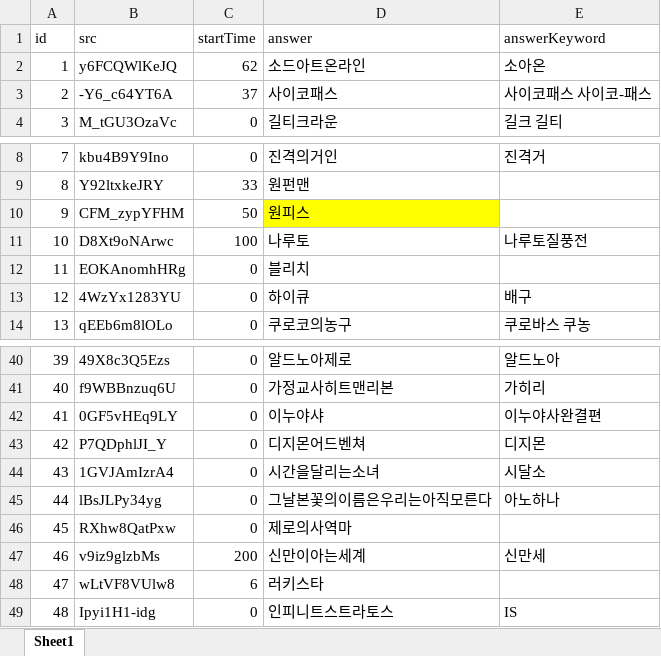
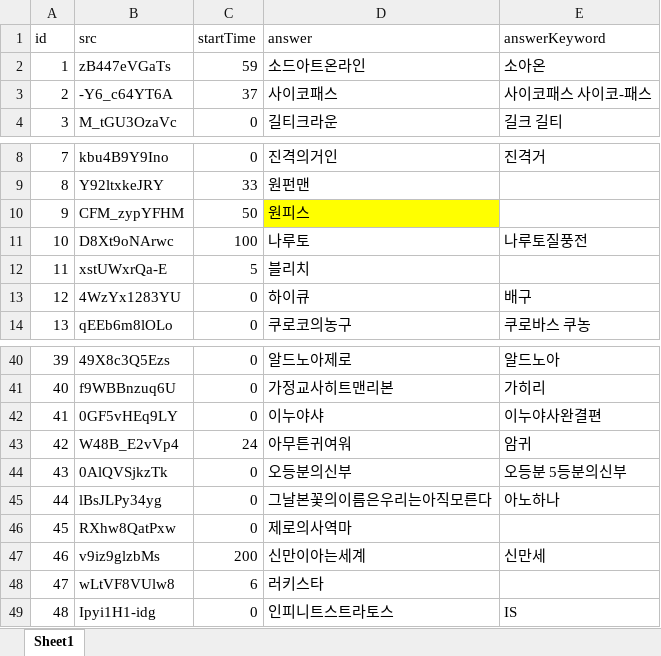
Before and after one commit to YMGYM/speedQuizRails, an Excel workbook: Questions/animesong.xlsx, sheet Sheet1, drawn as a sheet; only a part is shown, gaps mark what is left out; values as stored, in another font and other column widths than the file's, no borders; the diff names each change by its address in the sheet, - before the commit and + after, or states it on an @@ line.

Commit message:
fix question

```diff
--- a/Questions/animesong.xlsx (sheet Sheet1)
+++ b/Questions/animesong.xlsx (sheet Sheet1)
-B2 (src): y6FCQWlKeJQ
+B2 (src): zB447eVGaTs
-C2 (startTime): 62
+C2 (startTime): 59
-B12 (src): EOKAnomhHRg
+B12 (src): xstUWxrQa-E
-C12 (startTime): 0
+C12 (startTime): 5
-B43 (src): P7QDphlJI_Y
+B43 (src): W48B_E2vVp4
-C43 (startTime): 0
+C43 (startTime): 24
-D43 (answer): 디지몬어드벤쳐
+D43 (answer): 아무튼귀여워
-E43 (answerKeyword): 디지몬
+E43 (answerKeyword): 암귀
-B44 (src): 1GVJAmIzrA4
+B44 (src): 0AlQVSjkzTk
-D44 (answer): 시간을달리는소녀
+D44 (answer): 오등분의신부
-E44 (answerKeyword): 시달소
+E44 (answerKeyword): 오등분 5등분의신부
```
Also changed, not shown: Questions/games.xlsx, Questions/koreanAnimation.xlsx, 3 other files.
